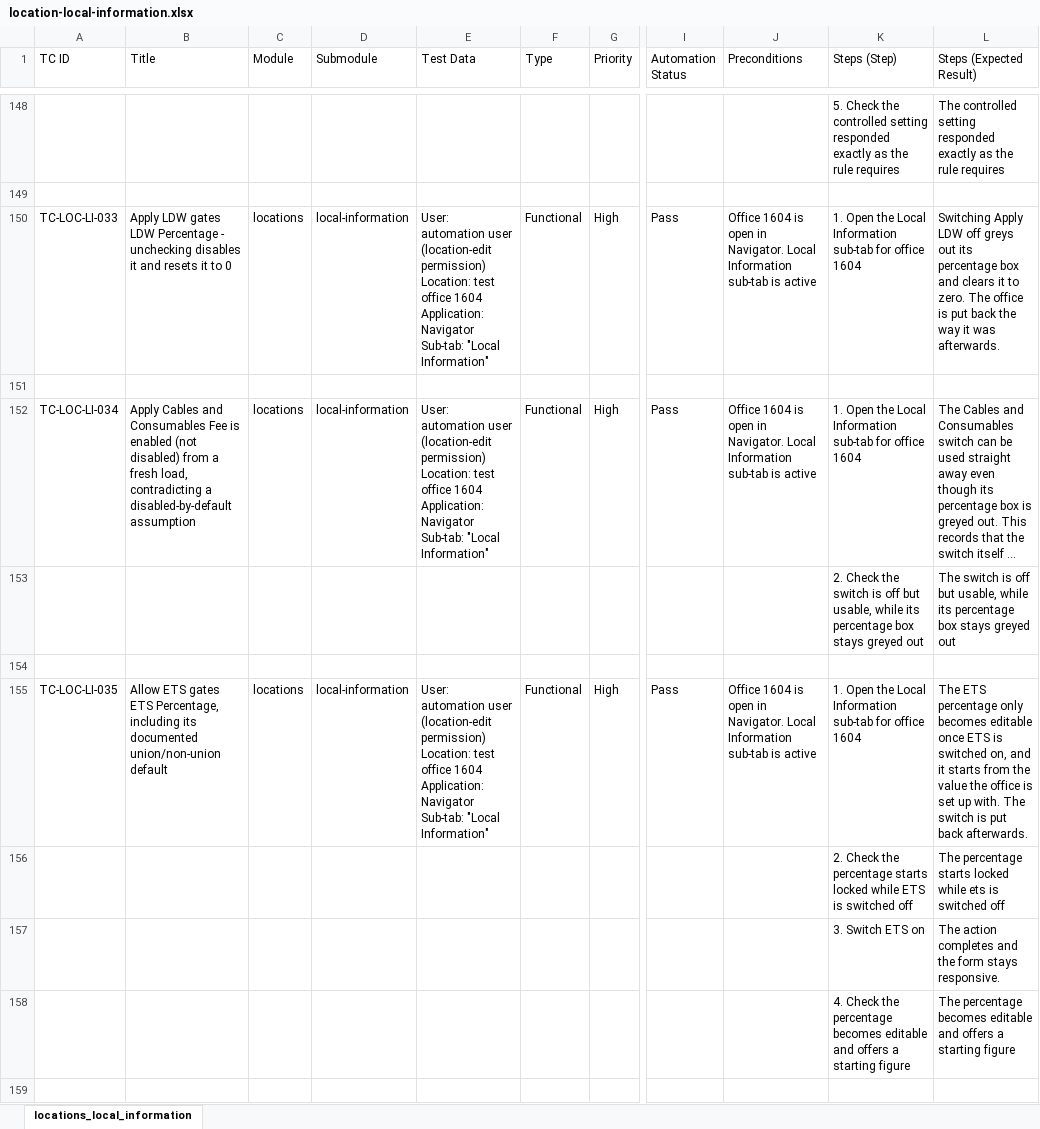
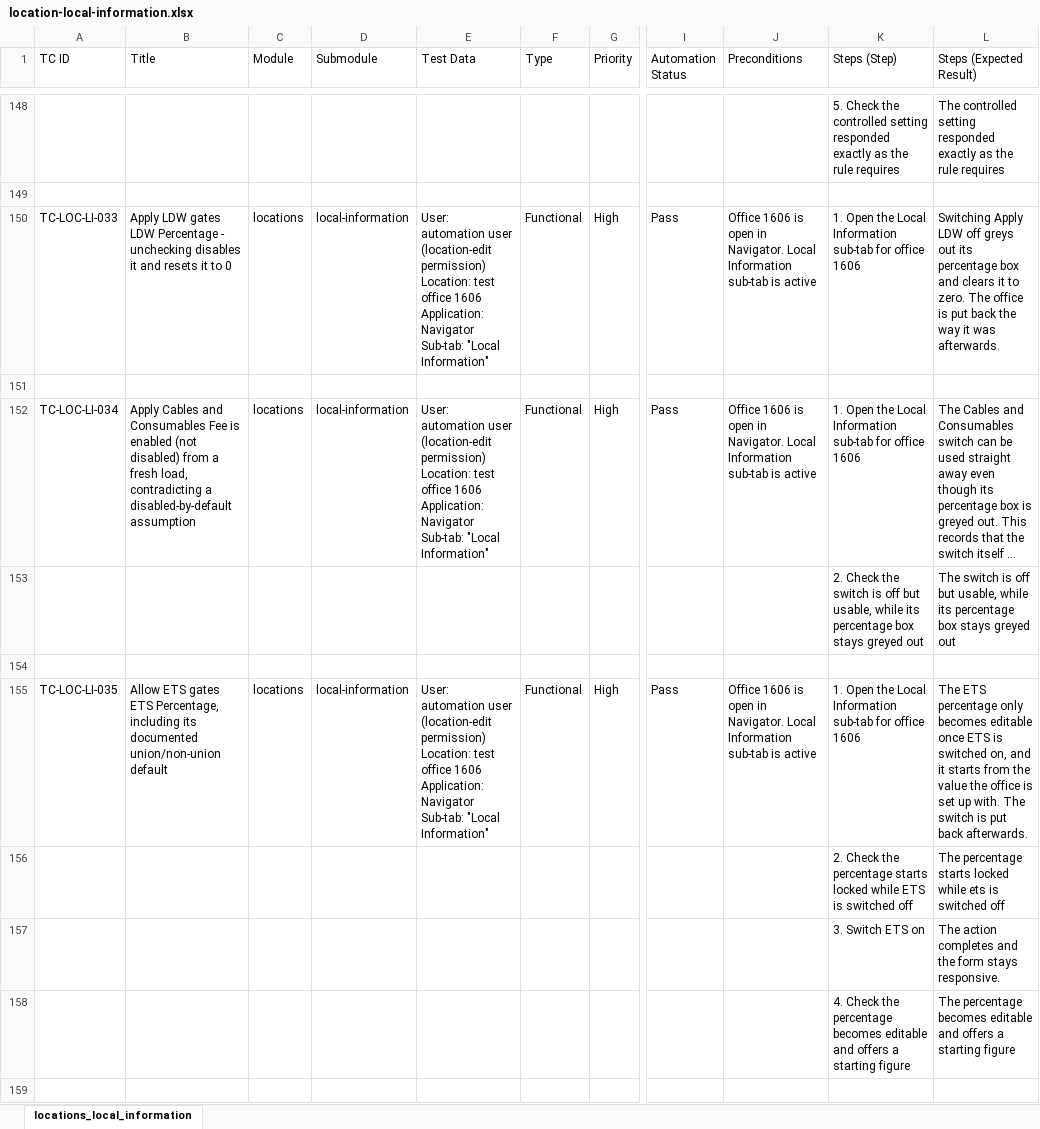
Before and after one commit to omeesham/EncoreGlobal_AI_Test_Framework, an Excel workbook: testcases/locations/location-local-information.xlsx, sheet locations_local_information, drawn as a sheet; only a part is shown, gaps mark what is left out; long unchanged cells end in …; values as stored, in another font and other column widths than the file's, no borders; ↵ is a line break in a cell; the diff covers the shown part only; the diff names each change by its address in the sheet, - before the commit and + after, or states it on an @@ line.

```diff
--- a/testcases/locations/location-local-information.xlsx (sheet locations_local_information)
+++ b/testcases/locations/location-local-information.xlsx (sheet locations_local_information)
-E150 (Test Data): …test office 1604 ↵ Application: Navigator…
+E150 (Test Data): …test office 1606 ↵ Application: Navigator…
-J150 (Preconditions): Office 1604 is open…
+J150 (Preconditions): Office 1606 is open…
-K150 (Steps (Step)): …for office 1604
+K150 (Steps (Step)): …for office 1606
-E152 (Test Data): …test office 1604 ↵ Application: Navigator…
+E152 (Test Data): …test office 1606 ↵ Application: Navigator…
-J152 (Preconditions): Office 1604 is open…
+J152 (Preconditions): Office 1606 is open…
-K152 (Steps (Step)): …for office 1604
+K152 (Steps (Step)): …for office 1606
-E155 (Test Data): …test office 1604 ↵ Application: Navigator…
+E155 (Test Data): …test office 1606 ↵ Application: Navigator…
-J155 (Preconditions): Office 1604 is open…
+J155 (Preconditions): Office 1606 is open…
-K155 (Steps (Step)): …for office 1604
+K155 (Steps (Step)): …for office 1606
```
Also changed, not shown: 40 added rows and 153 edited cells elsewhere in this sheet, 29 other files.
